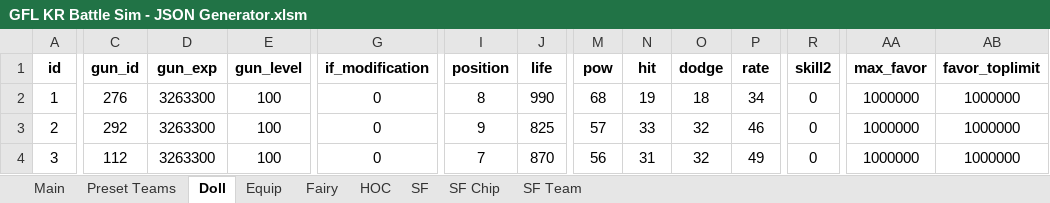
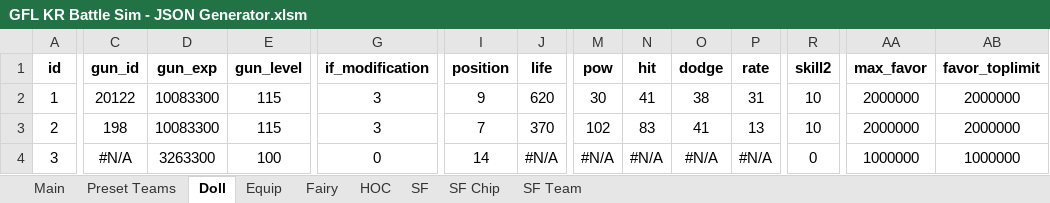
Before and after one commit to randomqwerty/GFLBattleSim-JSONGenerator, an Excel workbook: GFL KR Battle Sim - JSON Generator.xlsm, sheet Doll, drawn as a sheet; only a part is shown, gaps mark what is left out; values as stored, in another font and other column widths than the file's, no borders; the diff covers the shown part only; the diff names each change by its address in the sheet, - before the commit and + after, or states it on an @@ line.

Commit message:
Add dolls and equips. Preset updates.
Dolls: MAG7, A545, Zip22, VigneronM2
Equips: M37, Px4 speqs
Presets: updates to reflect new equipment being available on EN (may have missed some).

```diff
--- a/GFL KR Battle Sim - JSON Generator.xlsm (sheet Doll)
+++ b/GFL KR Battle Sim - JSON Generator.xlsm (sheet Doll)
-C2 (gun_id): 276
+C2 (gun_id): 20122
-D2:D3 (gun_exp): 3263300
+D2:D3 (gun_exp): 10083300
-E2:E3 (gun_level): 100
+E2:E3 (gun_level): 115
-G2:G3 (if_modification): 0
+G2:G3 (if_modification): 3
-I2 (position): 8
+I2 (position): 9
-J2 (life): 990
+J2 (life): 620
-M2 (pow): 68
+M2 (pow): 30
-N2 (hit): 19
+N2 (hit): 41
-O2 (dodge): 18
+O2 (dodge): 38
-P2 (rate): 34
+P2 (rate): 31
-R2:R3 (skill2): 0
+R2:R3 (skill2): 10
-AA2:AA3 (max_favor): 1000000
+AA2:AA3 (max_favor): 2000000
-AB2:AB3 (favor_toplimit): 1000000
+AB2:AB3 (favor_toplimit): 2000000
-C3 (gun_id): 292
+C3 (gun_id): 198
-I3 (position): 9
+I3 (position): 7
-J3 (life): 825
+J3 (life): 370
-M3 (pow): 57
+M3 (pow): 102
-N3 (hit): 33
+N3 (hit): 83
-O3 (dodge): 32
+O3 (dodge): 41
-P3 (rate): 46
+P3 (rate): 13
-C4 (gun_id): 112
+C4 (gun_id): #N/A
-I4 (position): 7
+I4 (position): 14
-J4 (life): 870
+J4 (life): #N/A
-M4 (pow): 56
+M4 (pow): #N/A
-N4 (hit): 31
+N4 (hit): #N/A
-O4 (dodge): 32
+O4 (dodge): #N/A
-P4 (rate): 49
+P4 (rate): #N/A
```
Also changed, not shown: 14 edited cells elsewhere in this sheet, sheet Preset Teams, sheet Equip, sheet Fairy, sheet Main, hidden cells, charts or pictures.
